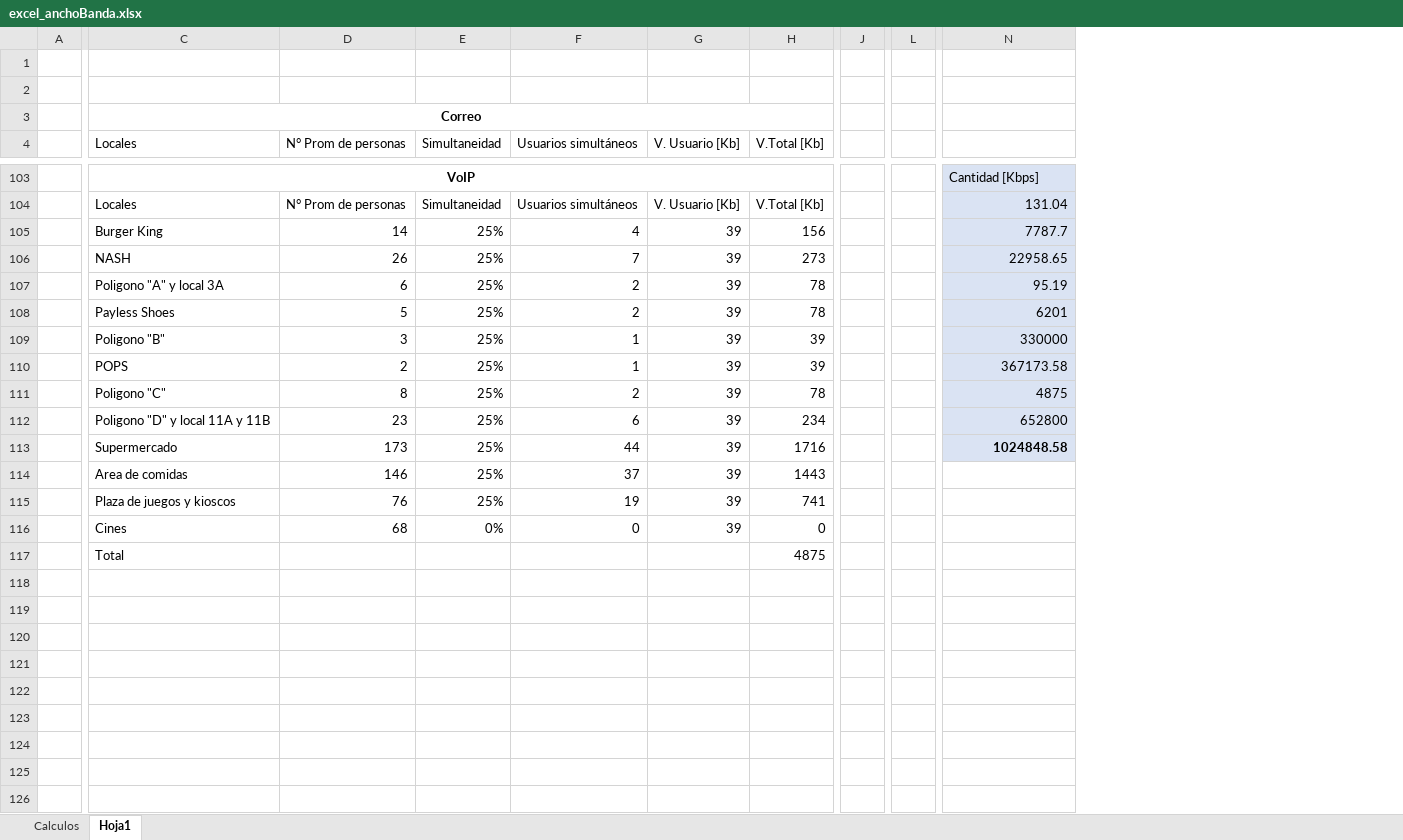
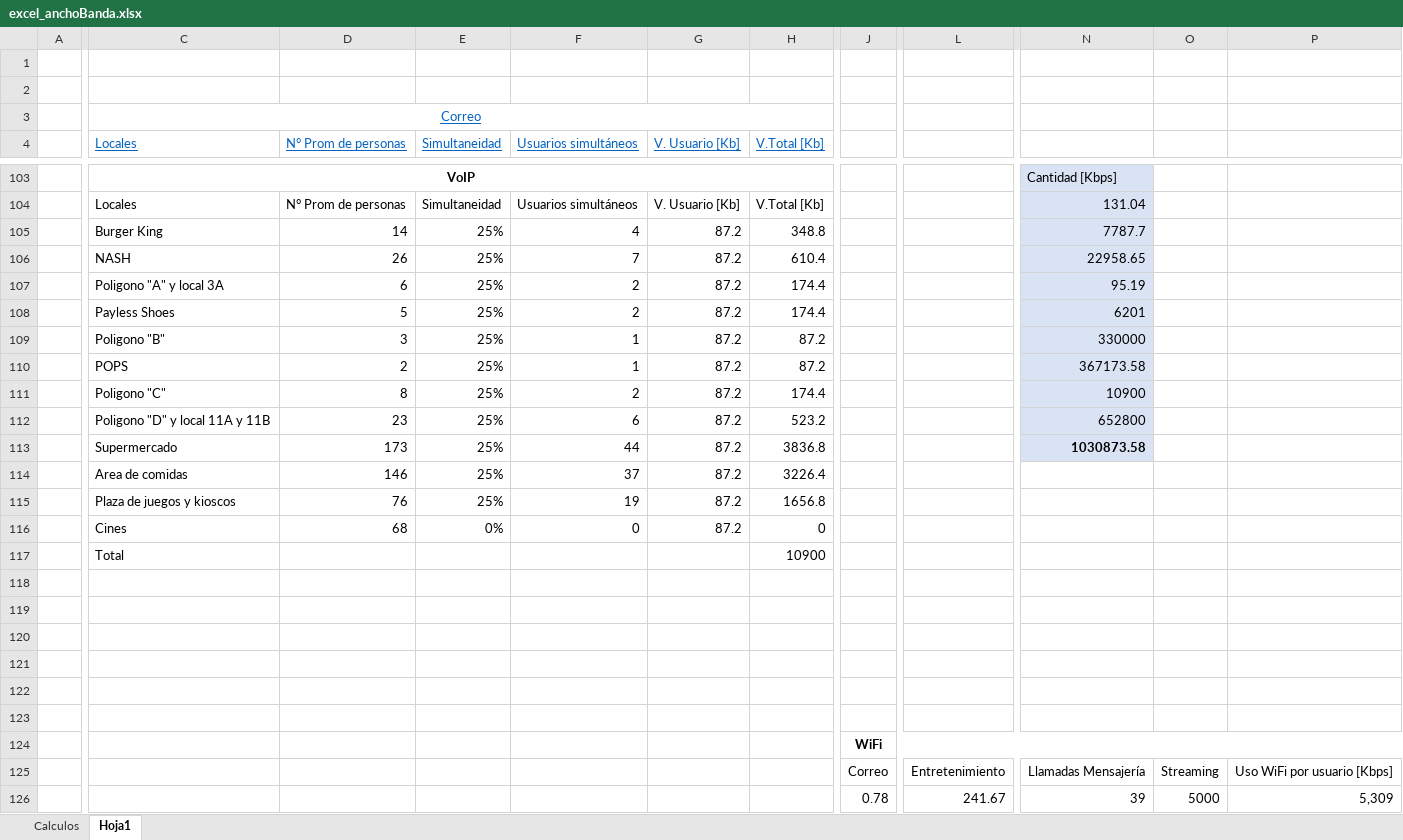
Before and after one commit to LexusJack/LANproy, an Excel workbook: excel_anchoBanda.xlsx, sheet Hoja1, drawn as a sheet; only a part is shown, gaps mark what is left out; values as stored, in another font and other column widths than the file's, no borders; removed rows and columns are numbered as before the commit, all else as after; rows hold the shown columns only; the diff covers the shown part only; the diff names each change by its address in the sheet, - before the commit and + after, or states it on an @@ line.

```diff
--- a/excel_anchoBanda.xlsx (sheet Hoja1)
+++ b/excel_anchoBanda.xlsx (sheet Hoja1)
-column J, empty
+column J, empty
-column L, empty
+column L, empty
+column O, empty
+column P, empty
@@ C3 underline: off → on, text colour: black → #0563C1, bold: on → off @@
@@ C4:H4 underline: off → on, text colour: black → #0563C1 @@
-G105:G116 (V. Usuario [Kb]): 39
+G105:G116 (V. Usuario [Kb]): 87.2
-H105 (V.Total [Kb]): 156
+H105 (V.Total [Kb]): 348.8
-H106 (V.Total [Kb]): 273
+H106 (V.Total [Kb]): 610.4
-H107:H108 (V.Total [Kb]): 78
+H107:H108 (V.Total [Kb]): 174.4
-H109:H110 (V.Total [Kb]): 39
+H109:H110 (V.Total [Kb]): 87.2
-H111 (V.Total [Kb]): 78
+H111 (V.Total [Kb]): 174.4
-N111: 4875
+N111: 10900
-H112 (V.Total [Kb]): 234
+H112 (V.Total [Kb]): 523.2
-H113 (V.Total [Kb]): 1716
+H113 (V.Total [Kb]): 3836.8
-N113: 1024848.58
+N113: 1030873.58
-H114 (V.Total [Kb]): 1443
+H114 (V.Total [Kb]): 3226.4
-H115 (V.Total [Kb]): 741
+H115 (V.Total [Kb]): 1656.8
+row 117:  | Total |  |  |  |  | 10900
-row 118:  | Total |  |  |  |  | 4875
+row 118: (empty)
+row 119: (empty)
+row 120: (empty)
+row 121: (empty)
+row 122: (empty)
+row 123: (empty)
+row 124:  |  |  |  |  |  |  | WiFi
+row 125:  |  |  |  |  |  |  | Correo | Entretenimiento | Llamadas Mensajería | Streaming | Uso WiFi por usuario [Kbps]
+row 126:  |  |  |  |  |  |  | 0.78 | 241.67 | 39 | 5000 | 5,309
```
Also changed, not shown: cell formats elsewhere in this sheet.
